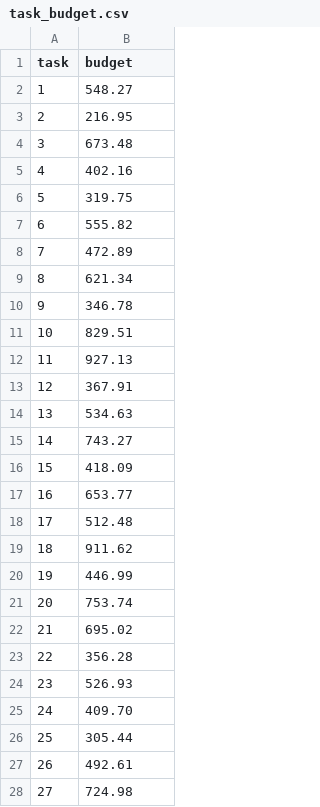
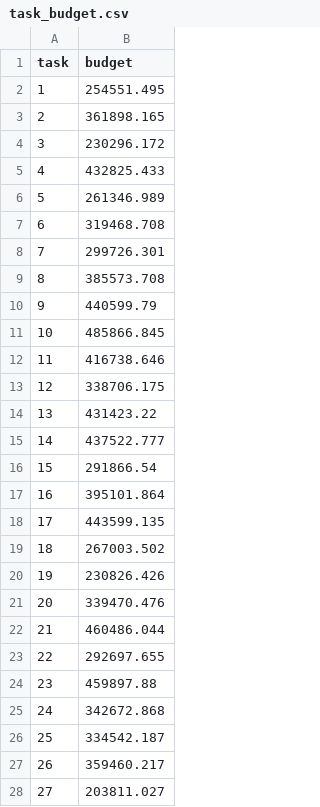
Before and after one commit to RoyCoding8/Game-theoretic-approach-to-the-SATA-problem, a CSV file: Generated_Data/Task_mapping/task_budget.csv, drawn as a sheet; only a part is shown; the diff covers the shown part only.

```diff
--- a/Generated_Data/Task_mapping/task_budget.csv
+++ b/Generated_Data/Task_mapping/task_budget.csv
@@ -1,28 +1,28 @@
 task,budget
-1,548.27
-2,216.95
-3,673.48
-4,402.16
-5,319.75
-6,555.82
-7,472.89
-8,621.34
-9,346.78
-10,829.51
-11,927.13
-12,367.91
-13,534.63
-14,743.27
-15,418.09
-16,653.77
-17,512.48
-18,911.62
-19,446.99
-20,753.74
-21,695.02
-22,356.28
-23,526.93
-24,409.70
-25,305.44
-26,492.61
-27,724.98
+1,254551.495
+2,361898.165
+3,230296.172
+4,432825.433
+5,261346.989
+6,319468.708
+7,299726.301
+8,385573.708
+9,440599.79
+10,485866.845
+11,416738.646
+12,338706.175
+13,431423.22
+14,437522.777
+15,291866.54
+16,395101.864
+17,443599.135
+18,267003.502
+19,230826.426
+20,339470.476
+21,460486.044
+22,292697.655
+23,459897.88
+24,342672.868
+25,334542.187
+26,359460.217
+27,203811.027
```
Also changed, not shown: 73 edited cells elsewhere in this file, Generated_Data/Id_and_name/skills_id_name.csv, Generated_Data/Task_mapping/task_location.csv, 5 other files.
